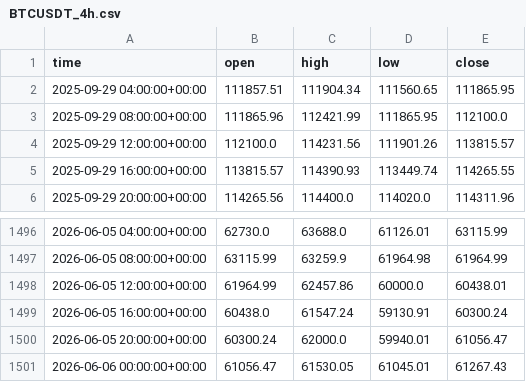
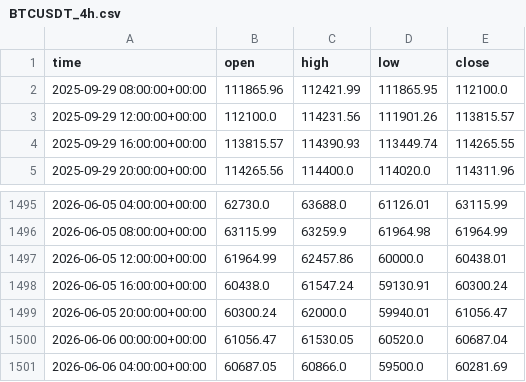
Before and after one commit to anothermario/bota, a CSV file: data/BTCUSDT_4h.csv, drawn as a sheet; only a part is shown, gaps mark what is left out.

```diff
--- a/data/BTCUSDT_4h.csv
+++ b/data/BTCUSDT_4h.csv
@@ -1,3 +1,2 @@
 time,open,high,low,close
-2025-09-29 04:00:00+00:00,111857.51,111904.34,111560.65,111865.95
 2025-09-29 08:00:00+00:00,111865.96,112421.99,111865.95,112100.0
@@ -1500,2 +1499,3 @@ time,open,high,low,close
 2026-06-05 20:00:00+00:00,60300.24,62000.0,59940.01,61056.47
-2026-06-06 00:00:00+00:00,61056.47,61530.05,61045.01,61267.43
+2026-06-06 00:00:00+00:00,61056.47,61530.05,60520.0,60687.04
+2026-06-06 04:00:00+00:00,60687.05,60866.0,59500.0,60281.69
```
Also changed, not shown: results/history.csv, 4 other files.
